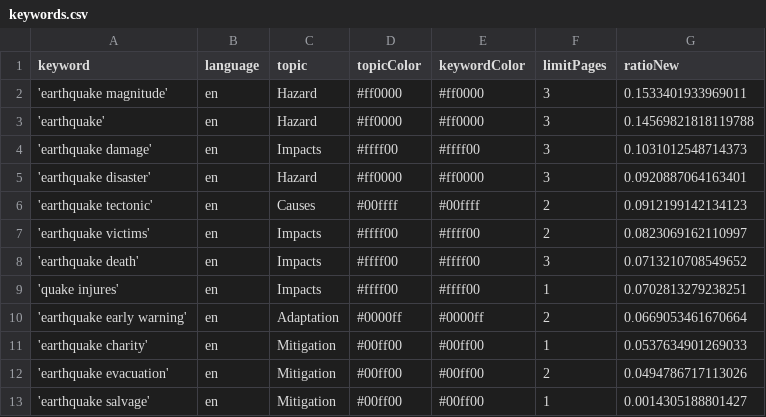
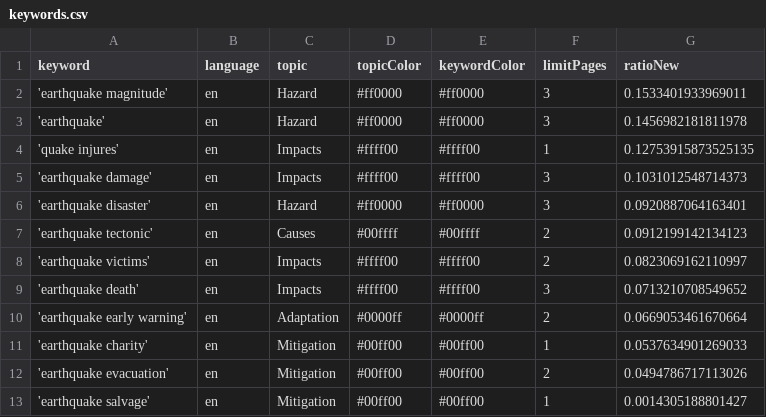
Before and after one commit to tg-news/EarthquakeIsComing, a CSV file: keywords.csv, drawn as a sheet.

```diff
--- a/keywords.csv
+++ b/keywords.csv
@@ -2,3 +2,4 @@ keyword,language,topic,topicColor,keywordColor,limitPages,ratioNew
 'earthquake magnitude',en,Hazard,#ff0000,#ff0000,3,0.1533401933969011
-'earthquake',en,Hazard,#ff0000,#ff0000,3,0.14569821818119788
+'earthquake',en,Hazard,#ff0000,#ff0000,3,0.1456982181811978
+'quake injures',en,Impacts,#ffff00,#ffff00,1,0.12753915873525135
 'earthquake damage',en,Impacts,#ffff00,#ffff00,3,0.1031012548714373
@@ -8,3 +9,2 @@ keyword,language,topic,topicColor,keywordColor,limitPages,ratioNew
 'earthquake death',en,Impacts,#ffff00,#ffff00,3,0.0713210708549652
-'quake injures',en,Impacts,#ffff00,#ffff00,1,0.0702813279238251
 'earthquake early warning',en,Adaptation,#0000ff,#0000ff,2,0.0669053461670664
```
Also changed, not shown: csv/news_2026_04.csv.
